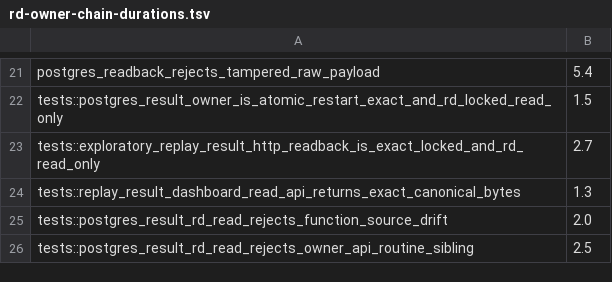
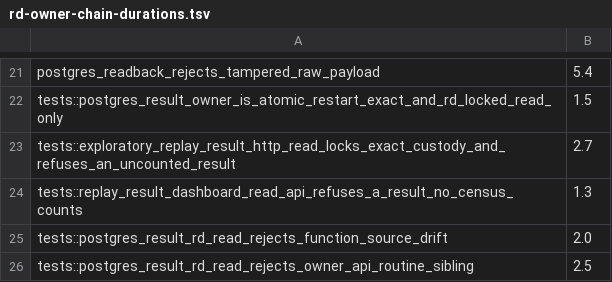
Before and after one commit to qOeOp/trade, a TSV file: scripts/ci/rd-owner-chain-durations.tsv, drawn as a sheet; only a part is shown, gaps mark what is left out.

```diff
--- a/scripts/ci/rd-owner-chain-durations.tsv
+++ b/scripts/ci/rd-owner-chain-durations.tsv
@@ -22,4 +22,4 @@ postgres_readback_rejects_tampered_raw_payload	5.4
 tests::postgres_result_owner_is_atomic_restart_exact_and_rd_locked_read_only	1.5
-tests::exploratory_replay_result_http_readback_is_exact_locked_and_rd_read_only	2.7
-tests::replay_result_dashboard_read_api_returns_exact_canonical_bytes	1.3
+tests::exploratory_replay_result_http_read_locks_exact_custody_and_refuses_an_uncounted_result	2.7
+tests::replay_result_dashboard_read_api_refuses_a_result_no_census_counts	1.3
 tests::postgres_result_rd_read_rejects_function_source_drift	2.0
```
Also changed, not shown: scripts/ci/rd-owner-chain-needs.tsv, scripts/ci/rd-owner-chain-shards.tsv, 21 other files.
